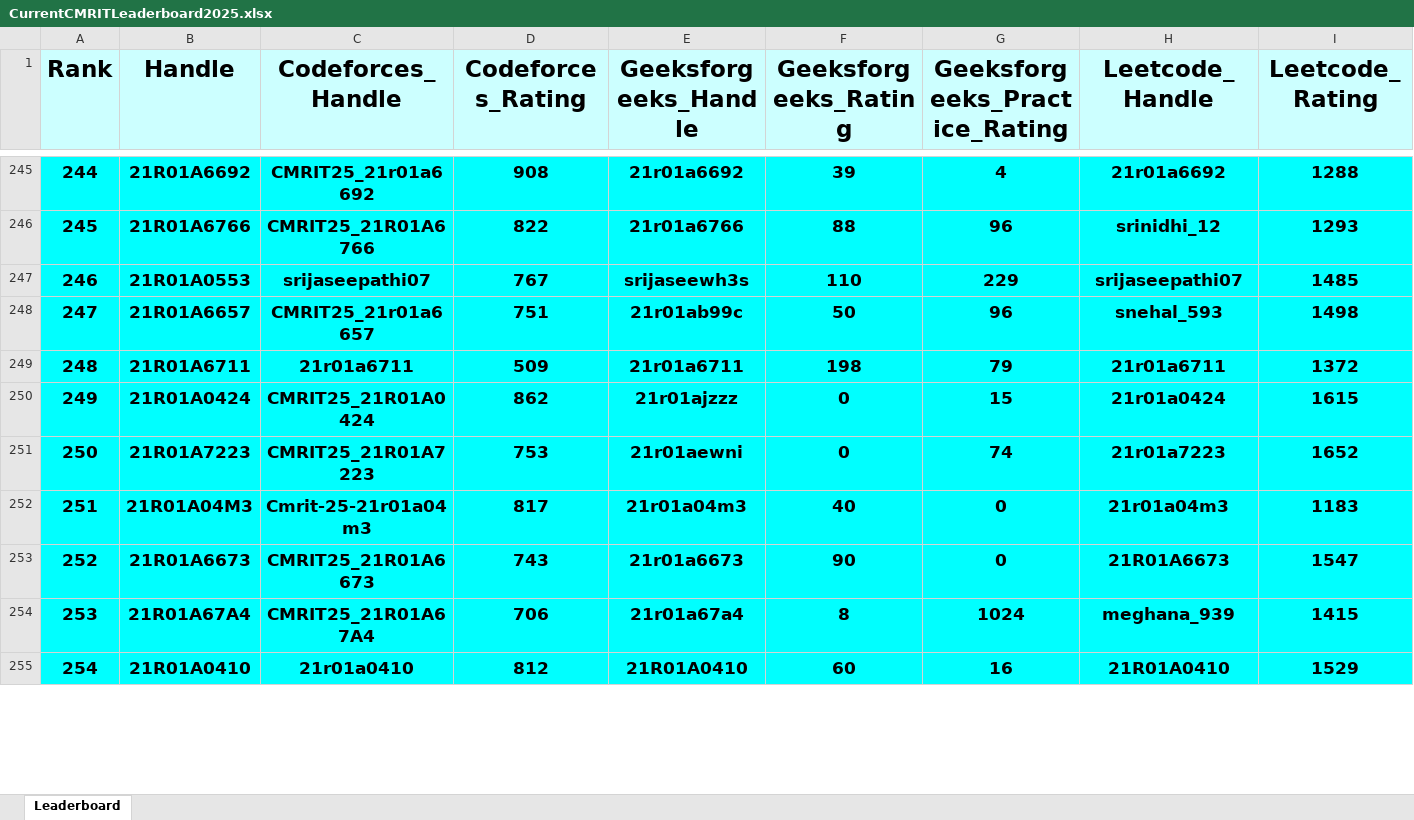
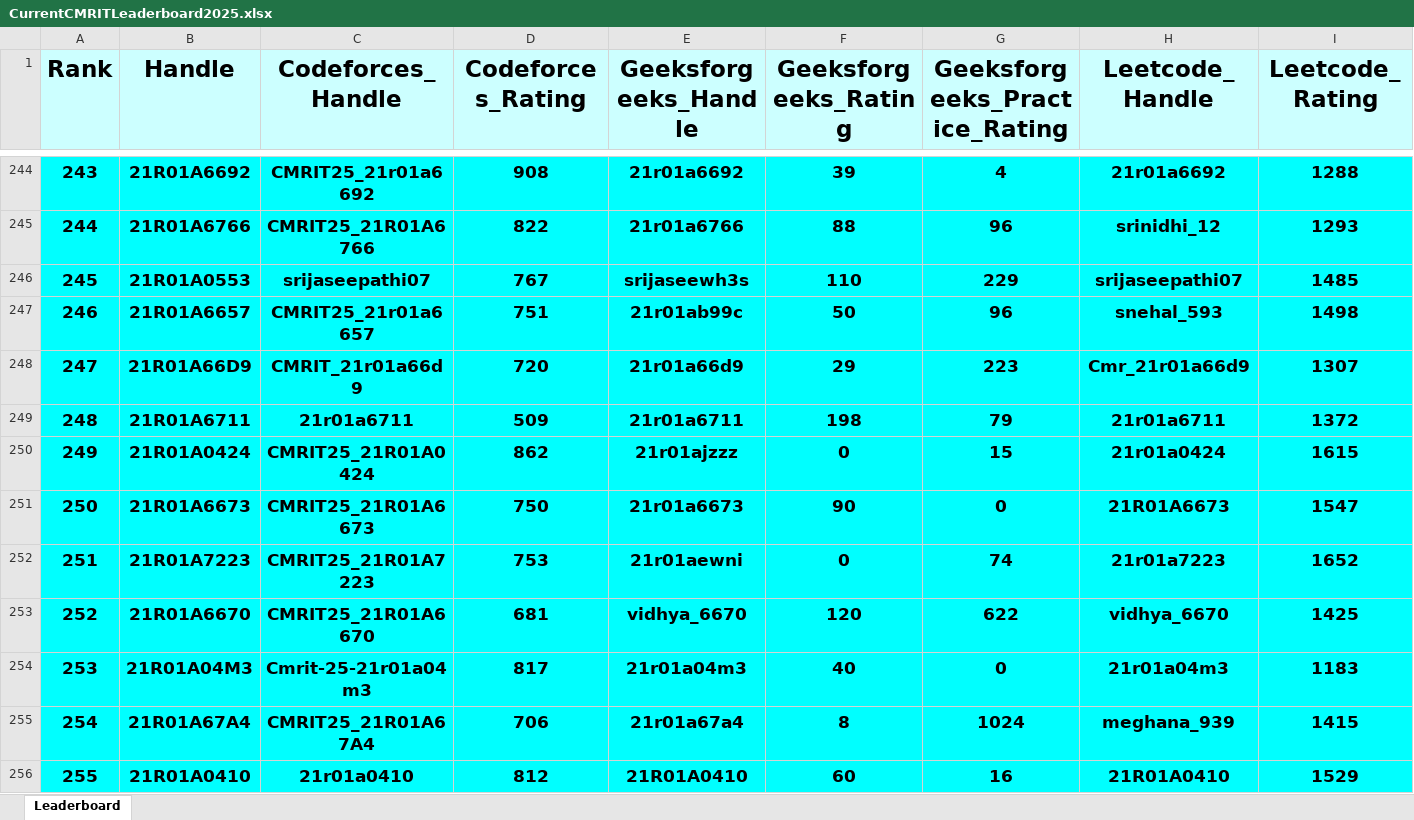
Before and after one commit to gabyah92/CMRIT2025Leaderboard, an Excel workbook: Leaderboards/CurrentCMRITLeaderboard2025.xlsx, sheet Leaderboard, drawn as a sheet; only a part is shown, gaps mark what is left out; values as stored, in another font and other column widths than the file's, no borders; removed rows and columns are numbered as before the commit, all else as after; rows hold the shown columns only; the diff covers the shown part only; the diff names each change by its address in the sheet, - before the commit and + after, or states it on an @@ line.

```diff
--- a/Leaderboards/CurrentCMRITLeaderboard2025.xlsx (sheet Leaderboard)
+++ b/Leaderboards/CurrentCMRITLeaderboard2025.xlsx (sheet Leaderboard)
@@ column A (Rank) renumbered between rows 32 and 606 @@
+row 248: 247 | 21R01A66D9 | CMRIT_21r01a66d9 | 720 | 21r01a66d9 | 29 | 223 | Cmr_21r01a66d9 | 1307
+row 251: 250 | 21R01A6673 | CMRIT25_21R01A6673 | 750 | 21r01a6673 | 90 | 0 | 21R01A6673 | 1547
+row 253: 252 | 21R01A6670 | CMRIT25_21R01A6670 | 681 | vidhya_6670 | 120 | 622 | vidhya_6670 | 1425
-row 253: 252 | 21R01A6673 | CMRIT25_21R01A6673 | 743 | 21r01a6673 | 90 | 0 | 21R01A6673 | 1547
```
Also changed, not shown: 57 added rows, 59 removed rows and 46 edited cells elsewhere in this sheet.
